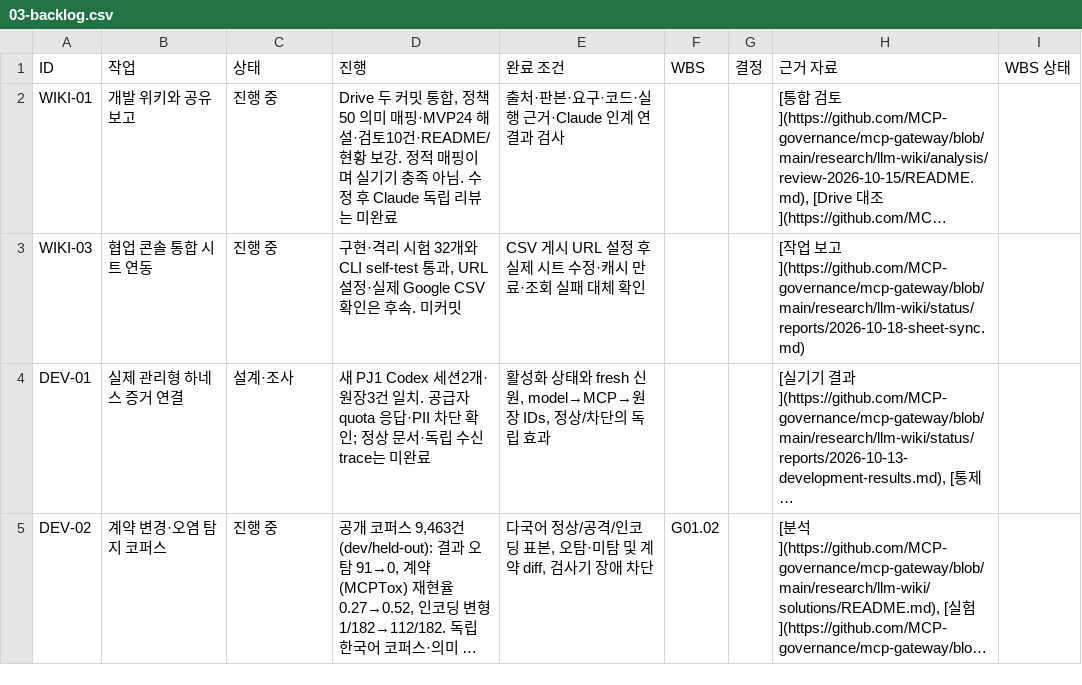
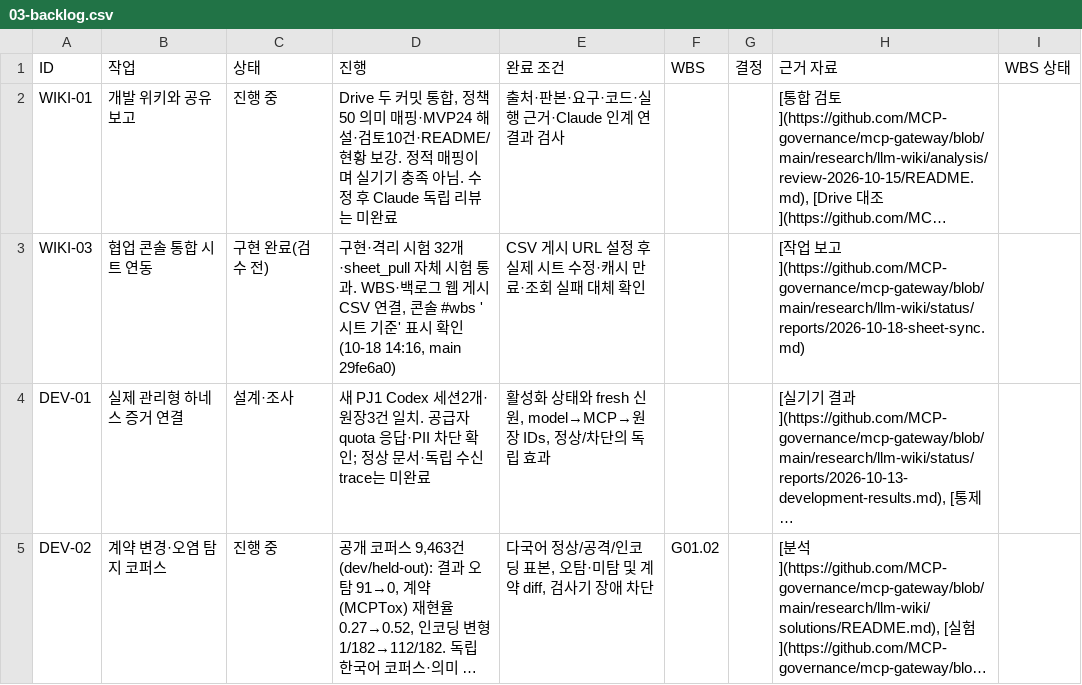
Before and after one commit to MCP-governance/mcp-gateway, a CSV file: research/llm-wiki/sheet/tabs/03-backlog.csv, drawn as a sheet; only a part is shown; long unchanged cells end in …; the diff names each change by its address in the sheet, - before the commit and + after, or states it on an @@ line.

```diff
--- a/research/llm-wiki/sheet/tabs/03-backlog.csv
+++ b/research/llm-wiki/sheet/tabs/03-backlog.csv
-C3 (상태): 진행 중
+C3 (상태): 구현 완료(검수 전)
-D3 (진행): …험 32개와 CLI self-test 통과, URL 설정·실제 Google CSV 확인은 후속. 미커밋
+D3 (진행): …험 32개·sheet_pull 자체 시험 통과. WBS·백로그 웹 게시 CSV 연결, 콘솔 #wbs '시트 기준' 표시 확인(10-18 14:16, main 29fe6a0)
```
Also changed, not shown: research/llm-wiki/sheet/tabs/04-decisions.csv, research/llm-wiki/sheet/tabs/05-commits.csv, 4 other files.
